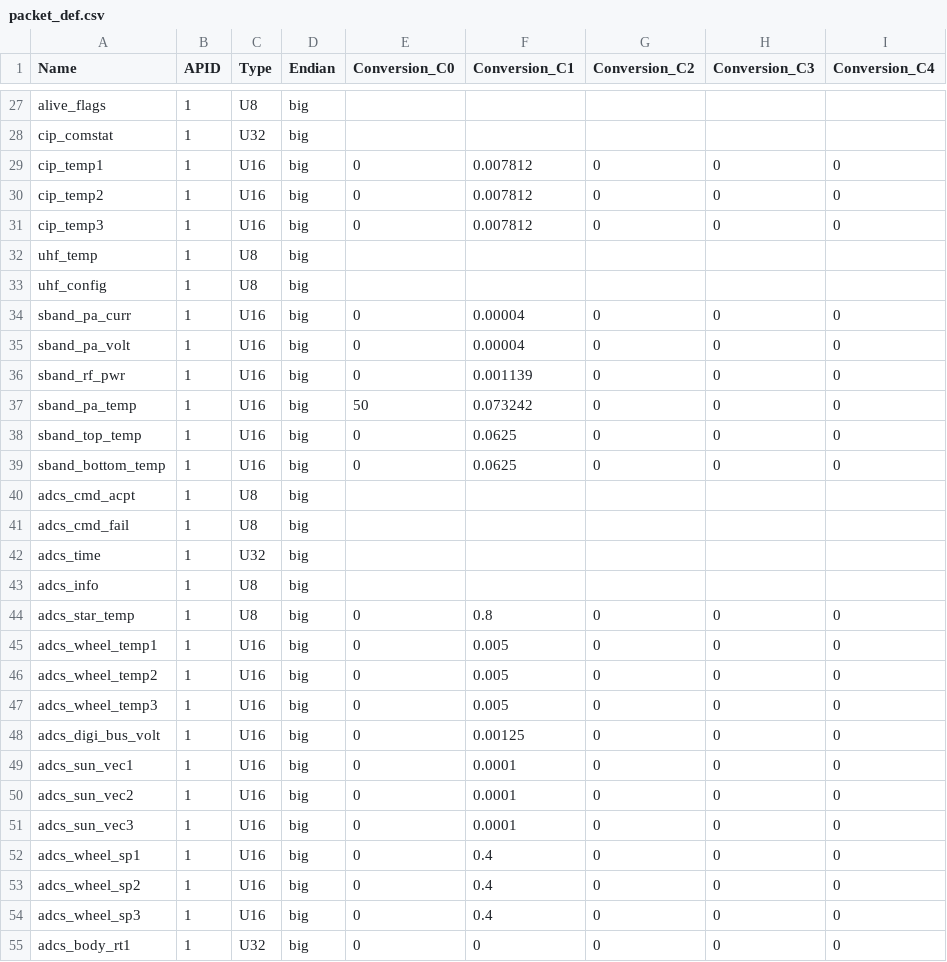
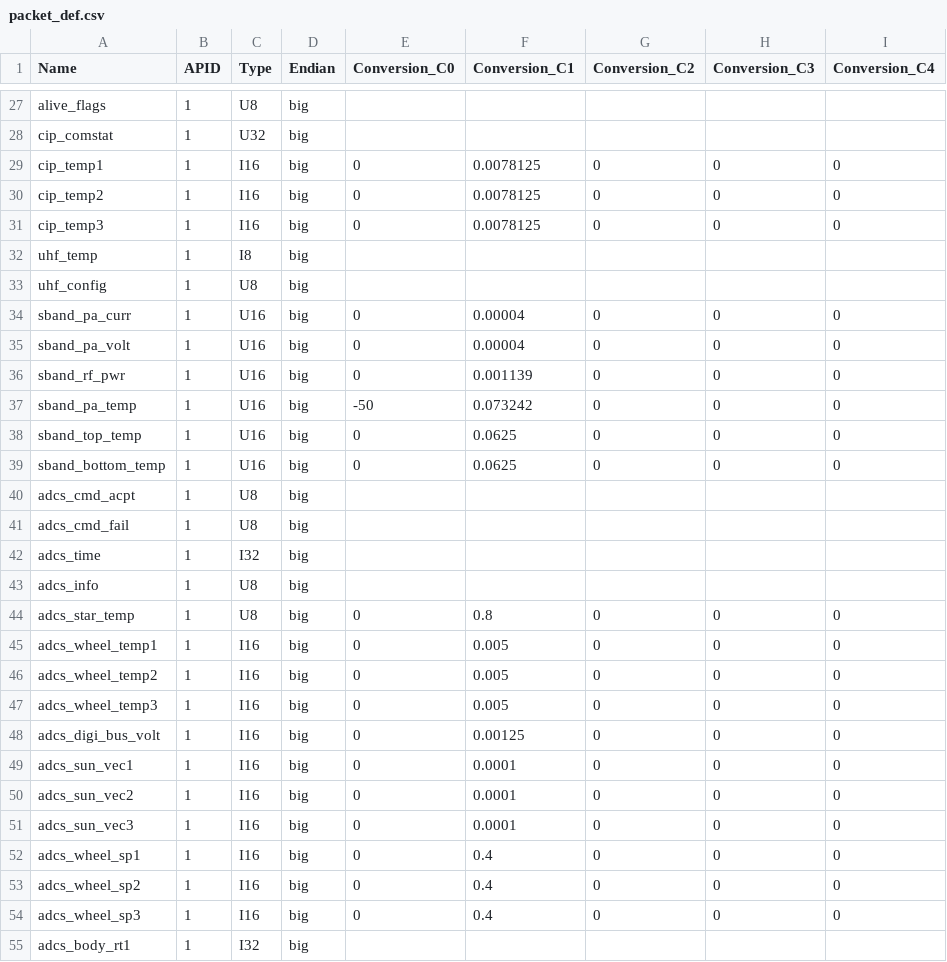
Before and after one commit to PratikAher20/IS1_Telemetry_Decoding, a CSV file: packet_def.csv, drawn as a sheet; only a part is shown, gaps mark what is left out; the diff covers the shown part only.

```diff
--- a/packet_def.csv
+++ b/packet_def.csv
@@ -28,6 +28,6 @@ alive_flags,1,U8,big,,,,,
 cip_comstat,1,U32,big,,,,,
-cip_temp1,1,U16,big,0,0.007812,0,0,0
-cip_temp2,1,U16,big,0,0.007812,0,0,0
-cip_temp3,1,U16,big,0,0.007812,0,0,0
-uhf_temp,1,U8,big,,,,,
+cip_temp1,1,I16,big,0,0.0078125,0,0,0
+cip_temp2,1,I16,big,0,0.0078125,0,0,0
+cip_temp3,1,I16,big,0,0.0078125,0,0,0
+uhf_temp,1,I8,big,,,,,
 uhf_config,1,U8,big,,,,,
@@ -36,3 +36,3 @@ sband_pa_volt,1,U16,big,0,0.00004,0,0,0
 sband_rf_pwr,1,U16,big,0,0.001139,0,0,0
-sband_pa_temp,1,U16,big,50,0.073242,0,0,0
+sband_pa_temp,1,U16,big,-50,0.073242,0,0,0
 sband_top_temp,1,U16,big,0,0.0625,0,0,0
@@ -41,15 +41,15 @@ adcs_cmd_acpt,1,U8,big,,,,,
 adcs_cmd_fail,1,U8,big,,,,,
-adcs_time,1,U32,big,,,,,
+adcs_time,1,I32,big,,,,,
 adcs_info,1,U8,big,,,,,
 adcs_star_temp,1,U8,big,0,0.8,0,0,0
-adcs_wheel_temp1,1,U16,big,0,0.005,0,0,0
-adcs_wheel_temp2,1,U16,big,0,0.005,0,0,0
-adcs_wheel_temp3,1,U16,big,0,0.005,0,0,0
-adcs_digi_bus_volt,1,U16,big,0,0.00125,0,0,0
-adcs_sun_vec1,1,U16,big,0,0.0001,0,0,0
-adcs_sun_vec2,1,U16,big,0,0.0001,0,0,0
-adcs_sun_vec3,1,U16,big,0,0.0001,0,0,0
-adcs_wheel_sp1,1,U16,big,0,0.4,0,0,0
-adcs_wheel_sp2,1,U16,big,0,0.4,0,0,0
-adcs_wheel_sp3,1,U16,big,0,0.4,0,0,0
-adcs_body_rt1,1,U32,big,0,0,0,0,0
+adcs_wheel_temp1,1,I16,big,0,0.005,0,0,0
+adcs_wheel_temp2,1,I16,big,0,0.005,0,0,0
+adcs_wheel_temp3,1,I16,big,0,0.005,0,0,0
+adcs_digi_bus_volt,1,I16,big,0,0.00125,0,0,0
+adcs_sun_vec1,1,I16,big,0,0.0001,0,0,0
+adcs_sun_vec2,1,I16,big,0,0.0001,0,0,0
+adcs_sun_vec3,1,I16,big,0,0.0001,0,0,0
+adcs_wheel_sp1,1,I16,big,0,0.4,0,0,0
+adcs_wheel_sp2,1,I16,big,0,0.4,0,0,0
+adcs_wheel_sp3,1,I16,big,0,0.4,0,0,0
+adcs_body_rt1,1,I32,big,,,,,
```
Also changed, not shown: 4 removed rows and 36 edited cells elsewhere in this file, 17 other files.
